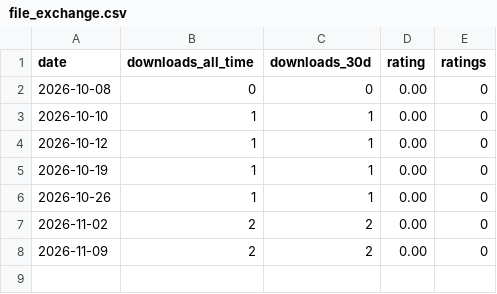
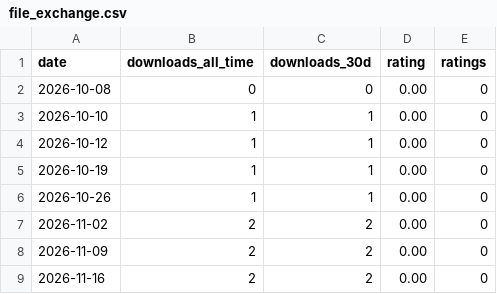
Before and after one commit to joshuaccchan/statespace-toolkit, a CSV file: .github/traffic/file_exchange.csv, drawn as a sheet.

```diff
--- a/.github/traffic/file_exchange.csv
+++ b/.github/traffic/file_exchange.csv
@@ -8 +8,2 @@ date,downloads_all_time,downloads_30d,rating,ratings
 2026-11-09,2,2,0.00,0
+2026-11-16,2,2,0.00,0
```
Also changed, not shown: .github/traffic/daily.csv, .github/traffic/paths.csv, 2 other files.
